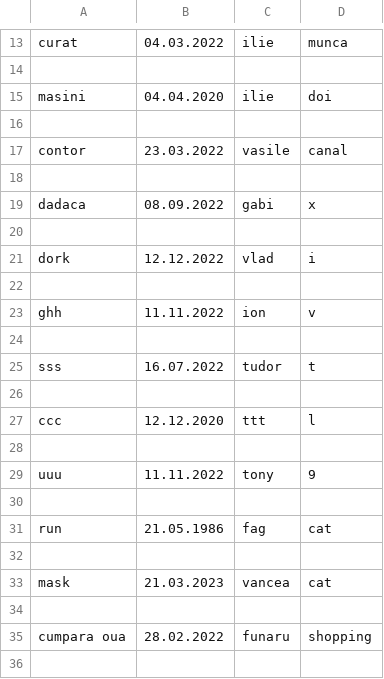
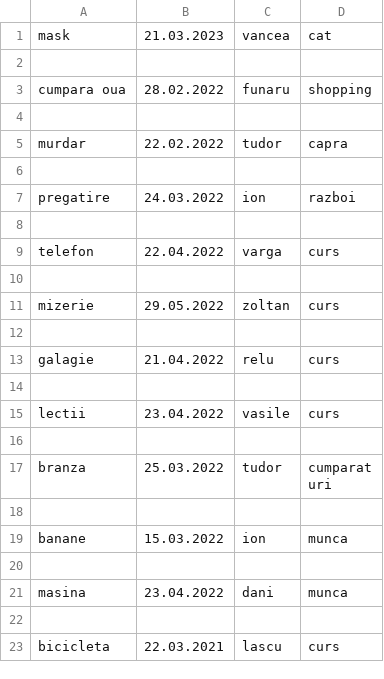
Before and after one commit to TicoanIonut/scoalainformala, a CSV file: tema27.02.22/task.csv, drawn as a sheet; only a part is shown, gaps mark what is left out; the shorter side is filled out with more unchanged rows; removed rows and columns are numbered as before the commit, all else as after; the diff covers the shown part only; the diff names each change by its address in the sheet, - before the commit and + after, or states it on an @@ line.

```diff
--- a/tema27.02.22/task.csv
+++ b/tema27.02.22/task.csv
-row 13: curat | 04.03.2022 | ilie | munca
-row 14: (empty)
-row 15: masini | 04.04.2020 | ilie | doi
-row 16: (empty)
-row 17: contor | 23.03.2022 | vasile | canal
-row 18: (empty)
-row 19: dadaca | 08.09.2022 | gabi | x
-row 20: (empty)
-row 21: dork | 12.12.2022 | vlad | i
-row 22: (empty)
-row 23: ghh | 11.11.2022 | ion | v
-row 24: (empty)
-row 25: sss | 16.07.2022 | tudor | t
-row 26: (empty)
-row 27: ccc | 12.12.2020 | ttt | l
-row 28: (empty)
-row 29: uuu | 11.11.2022 | tony | 9
-row 30: (empty)
-row 31: run | 21.05.1986 | fag | cat
-row 32: (empty)
```
Also changed, not shown: 18 added rows and 12 removed rows elsewhere in this file, 5 other files.
